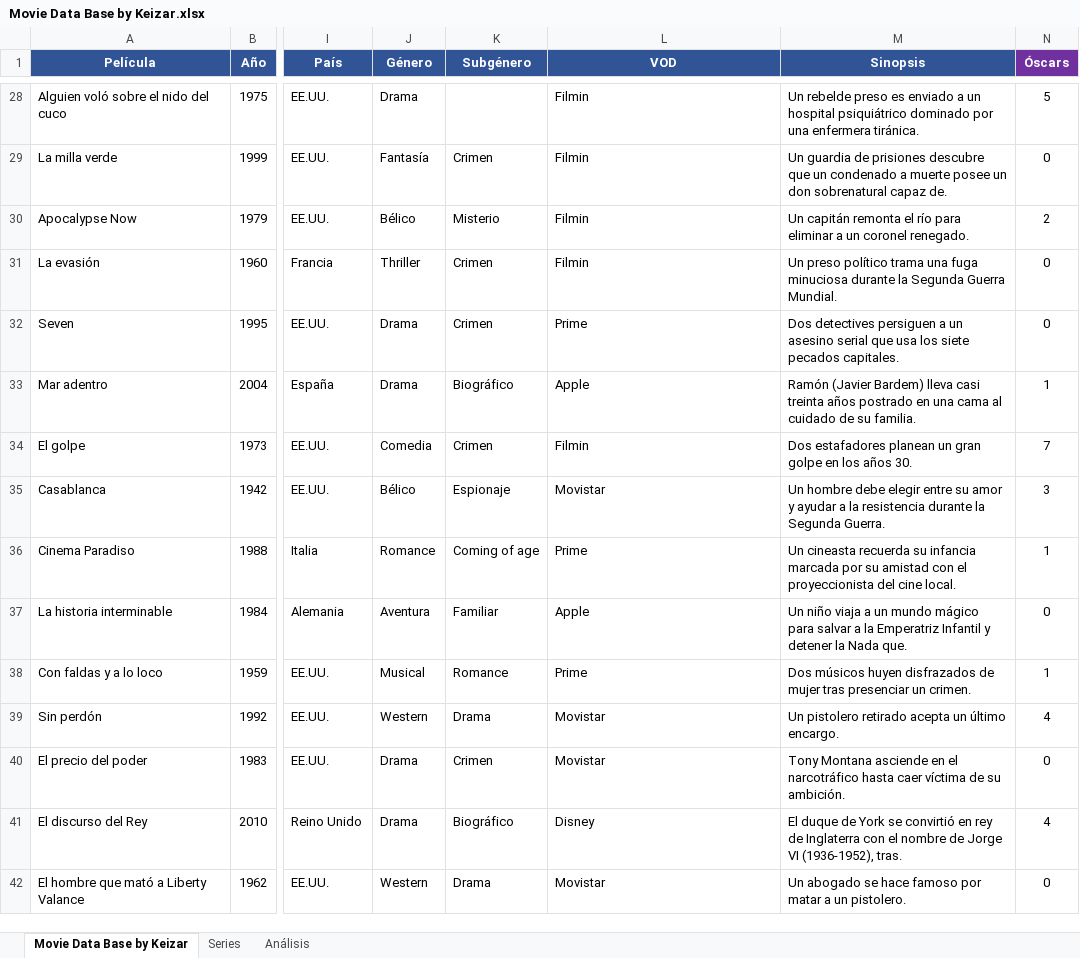
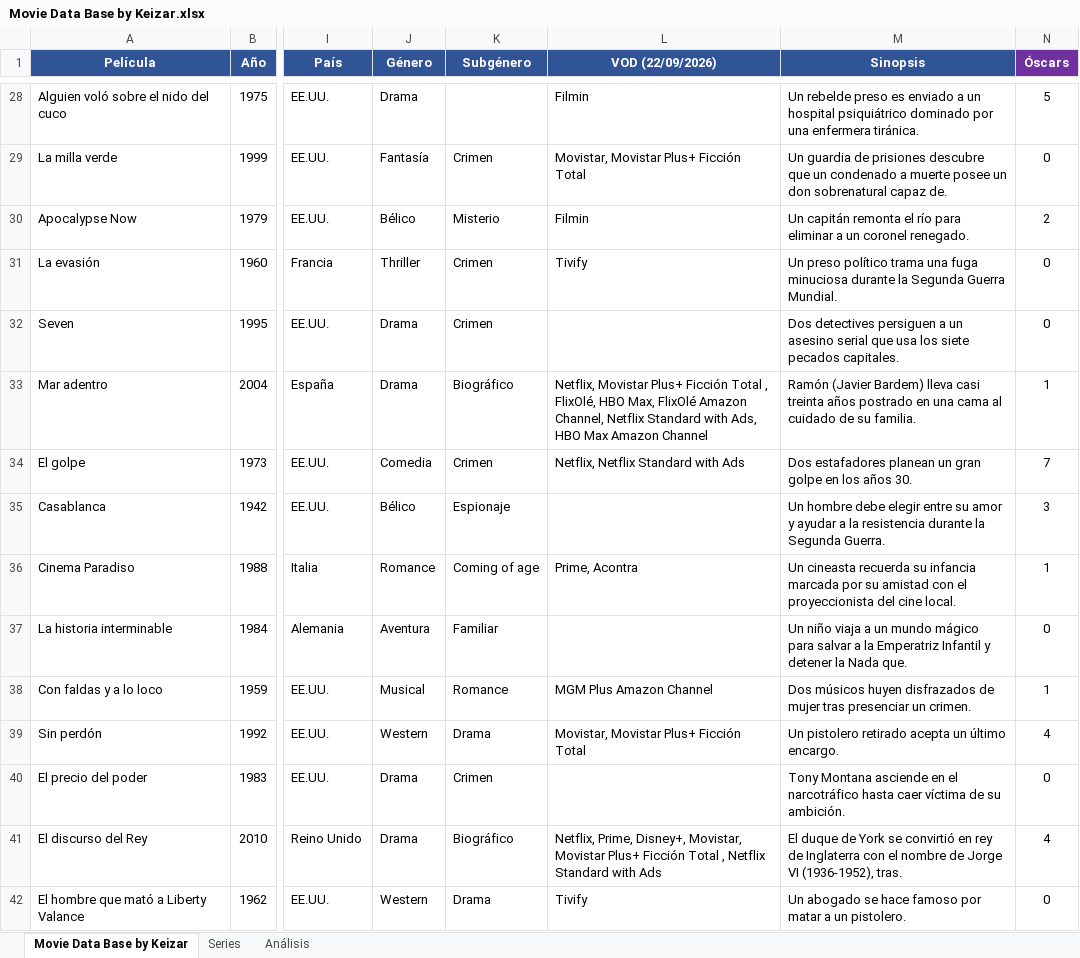
Before and after one commit to keizar10/mi-cine, an Excel workbook: Movie Data Base by Keizar.xlsx, sheet Movie Data Base by Keizar, drawn as a sheet; only a part is shown, gaps mark what is left out; values as stored, in another font and other column widths than the file's, no borders; charts and pictures and conditional formats not drawn; the diff covers the shown part only; the diff names each change by its address in the sheet, - before the commit and + after, or states it on an @@ line.

```diff
--- a/Movie Data Base by Keizar.xlsx (sheet Movie Data Base by Keizar)
+++ b/Movie Data Base by Keizar.xlsx (sheet Movie Data Base by Keizar)
-L1: VOD
+L1: VOD (22/09/2026)
-L29 (VOD (22/09/2026)): Filmin
+L29 (VOD (22/09/2026)): Movistar, Movistar Plus+ Ficción Total
-L31 (VOD (22/09/2026)): Filmin
+L31 (VOD (22/09/2026)): Tivify
-L32 (VOD (22/09/2026)): Prime
+L32 (VOD (22/09/2026)): (empty)
-L33 (VOD (22/09/2026)): Apple
+L33 (VOD (22/09/2026)): Netflix, Movistar Plus+ Ficción Total , FlixOlé, HBO Max, FlixOlé Amazon Channel, Netflix Standard with Ads, HBO Max Amazon Channel
-L34 (VOD (22/09/2026)): Filmin
+L34 (VOD (22/09/2026)): Netflix, Netflix Standard with Ads
-L35 (VOD (22/09/2026)): Movistar
+L35 (VOD (22/09/2026)): (empty)
-L36 (VOD (22/09/2026)): Prime
+L36 (VOD (22/09/2026)): Prime, Acontra
-L37 (VOD (22/09/2026)): Apple
+L37 (VOD (22/09/2026)): (empty)
-L38 (VOD (22/09/2026)): Prime
+L38 (VOD (22/09/2026)): MGM Plus Amazon Channel
-L39 (VOD (22/09/2026)): Movistar
+L39 (VOD (22/09/2026)): Movistar, Movistar Plus+ Ficción Total
-L40 (VOD (22/09/2026)): Movistar
+L40 (VOD (22/09/2026)): (empty)
-L41 (VOD (22/09/2026)): Disney
+L41 (VOD (22/09/2026)): Netflix, Prime, Disney+, Movistar, Movistar Plus+ Ficción Total , Netflix Standard with Ads
-L42 (VOD (22/09/2026)): Movistar
+L42 (VOD (22/09/2026)): Tivify
```
Also changed, not shown: 1581 edited cells elsewhere in this sheet, charts or pictures.
